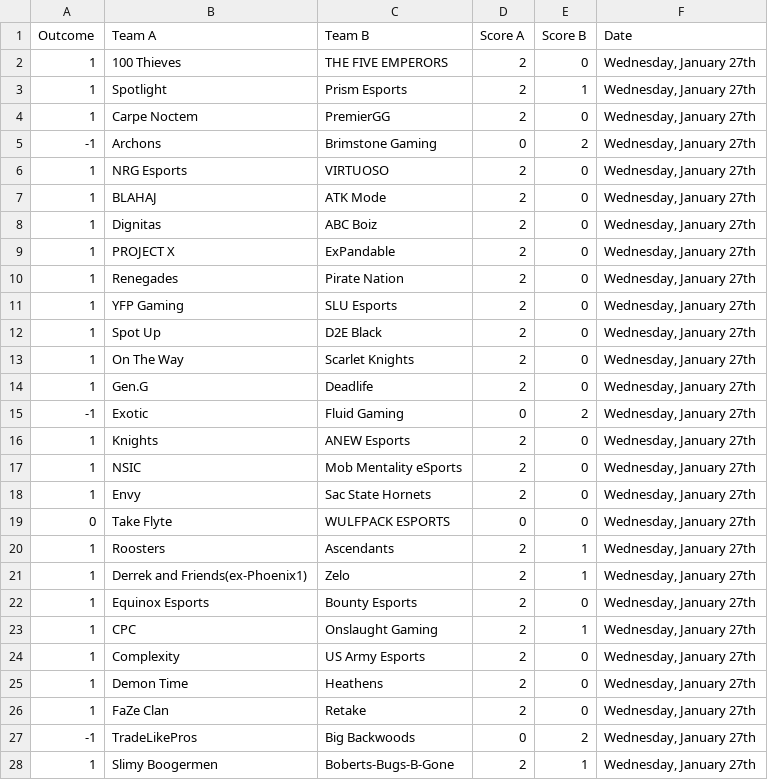
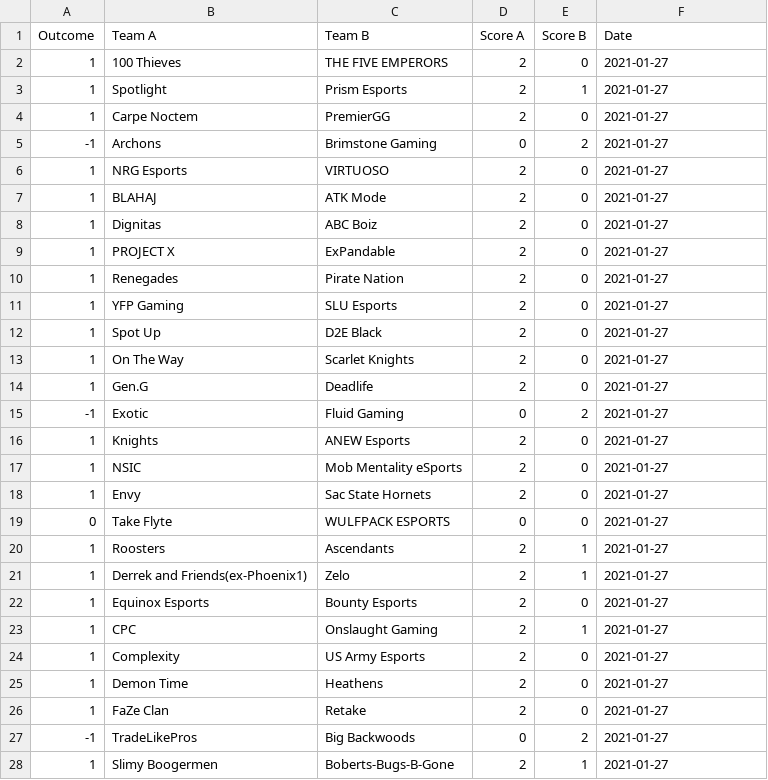
Before and after one commit to Pndwiga11/VCT-Match-Prediction, a CSV file: data/2021_VCT_NA_Stage1Challengers1.csv, drawn as a sheet; only a part is shown; the diff covers the shown part only.

Commit message:
Completed the re-training and re-testing phase with the inclusion of a new Day column, which was derived from the Date field to incorporate temporal data. This update aimed to provide the model with a better understanding of match timing and its potential impact on outcomes.
Before the addition of the Day column, the model struggled with consistently poor R² scores and lower testing accuracies. For example, the training on Challengers 1 yielded an R² score of -1.15, and the testing on Masters 1 resulted in an accuracy of 36%. These results indicated that the model was lacking meaningful temporal context.

After adding the Day column, significant improvements were observed across all training and testing phases. The training R² score for Challengers 1 improved from -1.15 to -0.73, and the testing accuracy for Masters 1 increased from 36% to 50%. These results validate the importance of temporal data in enhancing the model’s performance.

This milestone marks a critical step forward, providing a stronger foundation for further development. The next steps will focus on incorporating additional features, such as map and player statistics, to further refine the model’s predictive capabilities.

```diff
--- a/data/2021_VCT_NA_Stage1Challengers1.csv
+++ b/data/2021_VCT_NA_Stage1Challengers1.csv
@@ -1,28 +1,28 @@
 Outcome,Team A,Team B,Score A,Score B,Date
-1,100 Thieves,THE FIVE EMPERORS,2,0,"Wednesday, January 27th"
-1,Spotlight,Prism Esports,2,1,"Wednesday, January 27th"
-1,Carpe Noctem,PremierGG,2,0,"Wednesday, January 27th"
--1,Archons,Brimstone Gaming,0,2,"Wednesday, January 27th"
-1,NRG Esports,VIRTUOSO,2,0,"Wednesday, January 27th"
-1,BLAHAJ,ATK Mode,2,0,"Wednesday, January 27th"
-1,Dignitas,ABC Boiz,2,0,"Wednesday, January 27th"
-1,PROJECT X,ExPandable,2,0,"Wednesday, January 27th"
-1,Renegades,Pirate Nation,2,0,"Wednesday, January 27th"
-1,YFP Gaming,SLU Esports,2,0,"Wednesday, January 27th"
-1,Spot Up,D2E Black,2,0,"Wednesday, January 27th"
-1,On The Way,Scarlet Knights,2,0,"Wednesday, January 27th"
-1,Gen.G,Deadlife,2,0,"Wednesday, January 27th"
--1,Exotic,Fluid Gaming,0,2,"Wednesday, January 27th"
-1,Knights,ANEW Esports,2,0,"Wednesday, January 27th"
-1,NSIC,Mob Mentality eSports,2,0,"Wednesday, January 27th"
-1,Envy,Sac State Hornets,2,0,"Wednesday, January 27th"
-0,Take Flyte,WULFPACK ESPORTS,0,0,"Wednesday, January 27th"
-1,Roosters,Ascendants,2,1,"Wednesday, January 27th"
-1,Derrek and Friends(ex-Phoenix1),Zelo,2,1,"Wednesday, January 27th"
-1,Equinox Esports,Bounty Esports,2,0,"Wednesday, January 27th"
-1,CPC,Onslaught Gaming,2,1,"Wednesday, January 27th"
-1,Complexity,US Army Esports,2,0,"Wednesday, January 27th"
-1,Demon Time,Heathens,2,0,"Wednesday, January 27th"
-1,FaZe Clan,Retake,2,0,"Wednesday, January 27th"
--1,TradeLikePros,Big Backwoods,0,2,"Wednesday, January 27th"
-1,Slimy Boogermen,Boberts-Bugs-B-Gone,2,1,"Wednesday, January 27th"
+1,100 Thieves,THE FIVE EMPERORS,2,0,2021-01-27
+1,Spotlight,Prism Esports,2,1,2021-01-27
+1,Carpe Noctem,PremierGG,2,0,2021-01-27
+-1,Archons,Brimstone Gaming,0,2,2021-01-27
+1,NRG Esports,VIRTUOSO,2,0,2021-01-27
+1,BLAHAJ,ATK Mode,2,0,2021-01-27
+1,Dignitas,ABC Boiz,2,0,2021-01-27
+1,PROJECT X,ExPandable,2,0,2021-01-27
+1,Renegades,Pirate Nation,2,0,2021-01-27
+1,YFP Gaming,SLU Esports,2,0,2021-01-27
+1,Spot Up,D2E Black,2,0,2021-01-27
+1,On The Way,Scarlet Knights,2,0,2021-01-27
+1,Gen.G,Deadlife,2,0,2021-01-27
+-1,Exotic,Fluid Gaming,0,2,2021-01-27
+1,Knights,ANEW Esports,2,0,2021-01-27
+1,NSIC,Mob Mentality eSports,2,0,2021-01-27
+1,Envy,Sac State Hornets,2,0,2021-01-27
+0,Take Flyte,WULFPACK ESPORTS,0,0,2021-01-27
+1,Roosters,Ascendants,2,1,2021-01-27
+1,Derrek and Friends(ex-Phoenix1),Zelo,2,1,2021-01-27
+1,Equinox Esports,Bounty Esports,2,0,2021-01-27
+1,CPC,Onslaught Gaming,2,1,2021-01-27
+1,Complexity,US Army Esports,2,0,2021-01-27
+1,Demon Time,Heathens,2,0,2021-01-27
+1,FaZe Clan,Retake,2,0,2021-01-27
+-1,TradeLikePros,Big Backwoods,0,2,2021-01-27
+1,Slimy Boogermen,Boberts-Bugs-B-Gone,2,1,2021-01-27
```
Also changed, not shown: 114 edited cells elsewhere in this file, data/2021_VCT_NA_Stage1Challengers2.csv, data/2021_VCT_NA_Stage1Challengers3.csv, 8 other files.
